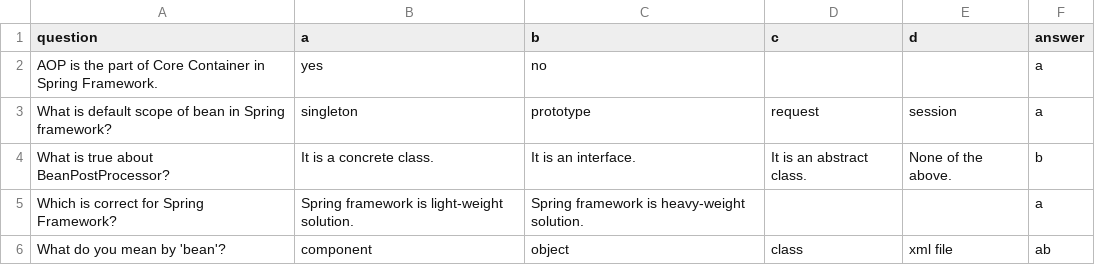
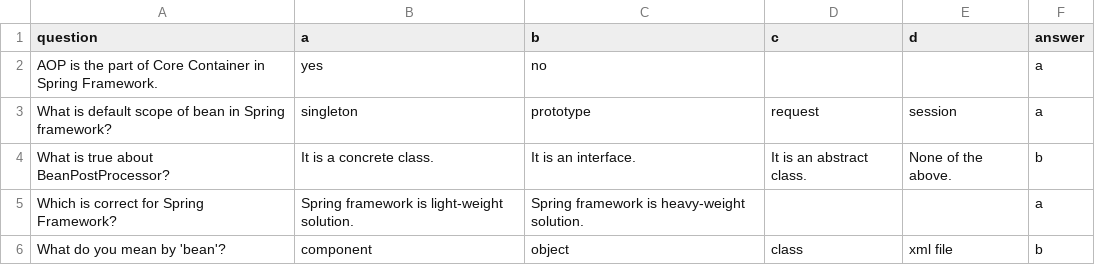
Before and after one commit to VasiliyPlatonov/2021-08-otus-spring-platonov, a CSV file: homework1/src/main/resources/quiz/quiz1.csv, drawn as a sheet.

Commit message:
feat: add the ability to read and show the quiz from a csv file

```diff
--- a/homework1/src/main/resources/quiz/quiz1.csv
+++ b/homework1/src/main/resources/quiz/quiz1.csv
@@ -5,2 +5,2 @@ What is true about BeanPostProcessor?,It is a concrete class.,It is an interface
 Which is correct for Spring Framework?,Spring framework is light-weight solution.,Spring framework is heavy-weight solution.,,,a
-What do you mean by 'bean'?,component,object,class,xml file,ab
+What do you mean by 'bean'?,component,object,class,xml file,b
```
Also changed, not shown: 14 other files.
